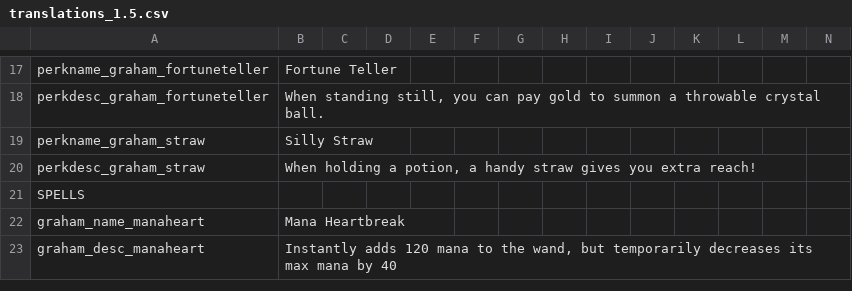
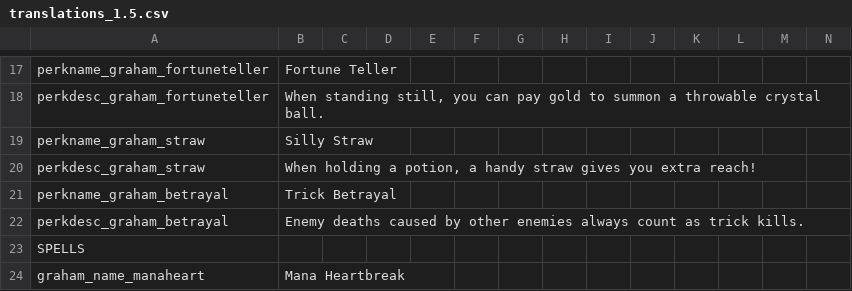
Before and after one commit to GrahamBurgers/grahamsperks, a CSV file: files/translations_1.5.csv, drawn as a sheet; only a part is shown, gaps mark what is left out; the shorter side is filled out with more unchanged rows.

Commit message:
Trick Betrayal

```diff
--- a/files/translations_1.5.csv
+++ b/files/translations_1.5.csv
@@ -20,2 +20,4 @@ perkname_graham_straw,Silly Straw,,,,,,,,,,,,
 perkdesc_graham_straw,"When holding a potion, a handy straw gives you extra reach!",,,,,,,,,,,,
+perkname_graham_betrayal,Trick Betrayal,,,,,,,,,,,,
+perkdesc_graham_betrayal,"Enemy deaths caused by other enemies always count as trick kills.",,,,,,,,,,,,
 SPELLS,,,,,,,,,,,,
```
Also changed, not shown: 4 other files.
